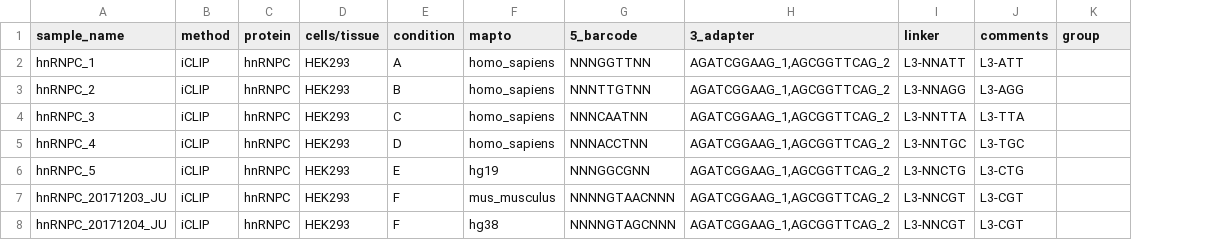
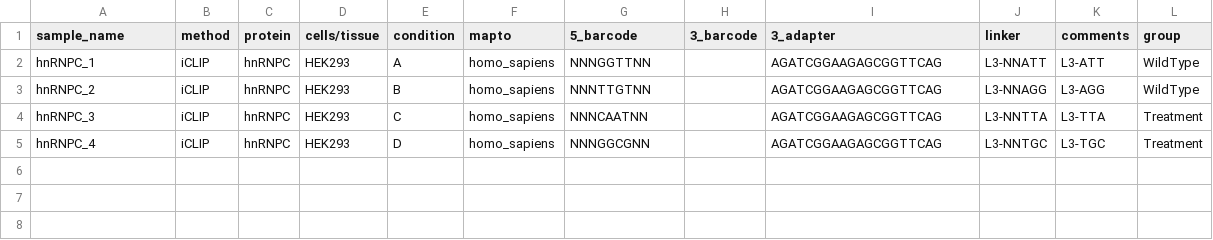
Before and after one commit to tomazc/iCount, a TSV file: snakemake/data/hnRNPC_reduced.tsv, drawn as a sheet; removed rows and columns are numbered as before the commit, all else as after; the diff names each change by its address in the sheet, - before the commit and + after, or states it on an @@ line.

```diff
--- a/snakemake/data/hnRNPC_reduced.tsv
+++ b/snakemake/data/hnRNPC_reduced.tsv
+column H (3_barcode), empty
-I2:I5 (3_adapter): AGATCGGAAG_1,AGCGGTTCAG_2
+I2:I5 (3_adapter): AGATCGGAAGAGCGGTTCAG
-L2:L3 (group): (empty)
+L2:L3 (group): WildType
-L4:L5 (group): (empty)
+L4:L5 (group): Treatment
-G5 (5_barcode): NNNACCTNN
+G5 (5_barcode): NNNGGCGNN
-row 6: hnRNPC_5 | iCLIP | hnRNPC | HEK293 | E | hg19 | NNNGGCGNN | AGATCGGAAG_1,AGCGGTTCAG_2 | L3-NNCTG | L3-CTG
-row 7: hnRNPC_20171203_JU | iCLIP | hnRNPC | HEK293 | F | mus_musculus | NNNNGTAACNNN | AGATCGGAAG_1,AGCGGTTCAG_2 | L3-NNCGT | L3-CGT
-row 8: hnRNPC_20171204_JU | iCLIP | hnRNPC | HEK293 | F | hg38 | NNNNGTAGCNNN | AGATCGGAAG_1,AGCGGTTCAG_2 | L3-NNCGT | L3-CGT
```
Also changed, not shown: 7 other files.
